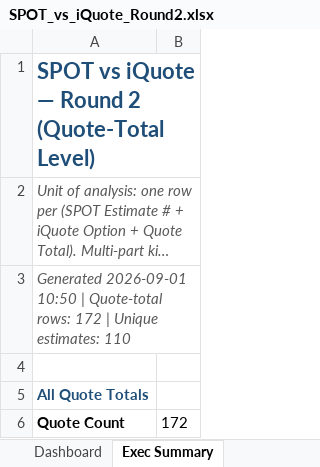
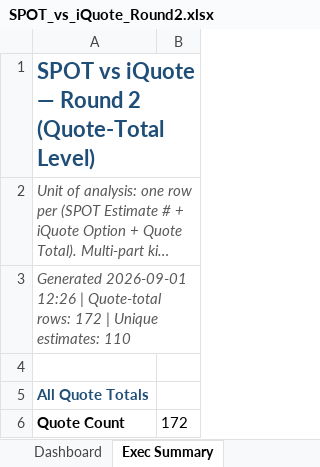
Before and after one commit to ariley-111/SPOT-Cloud-R2.0, an Excel workbook: analysis/SPOT_vs_iQuote_Round2.xlsx, sheet Exec Summary, drawn as a sheet; only a part is shown; long unchanged cells end in …; values as stored, in another font and other column widths than the file's, no borders; the diff names each change by its address in the sheet, - before the commit and + after, or states it on an @@ line.

```diff
--- a/analysis/SPOT_vs_iQuote_Round2.xlsx (sheet Exec Summary)
+++ b/analysis/SPOT_vs_iQuote_Round2.xlsx (sheet Exec Summary)
-A3: Generated 2026-09-01 10:50 | Quote-total…
+A3: Generated 2026-09-01 12:26 | Quote-total…
```
Also changed, not shown: sheet Qty x Customer, charts or pictures, backend/static_assets/SPOT_vs_iQuote_Round2.xlsx, 1 other file.
